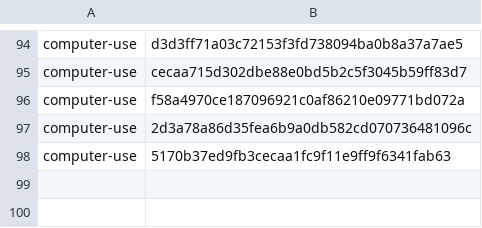
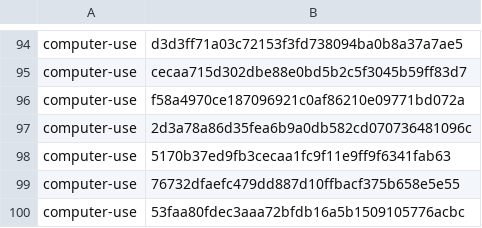
Before and after one commit to cjy5507/zerocode, a TSV file: crates/zerocode-core/src/skill_releases.tsv, drawn as a sheet; only a part is shown, gaps mark what is left out.

Commit message:
release: v1.1.86
## [1.1.86] — 2026-10-22

- zo: Computer Use 걷기가 첫 단계에서 아무것도 못 읽거나(no_look) 같은 화면에 멈추면(stuck) 바로 사람에게 「데스크톱 앱으로 열어 달라」고 하지 않습니다 — 한 번 더 보고, 사진의 표식·좌표로 누르기, 페이지의 주소 칸과 키보드 길을 차례로 밟은 뒤에야 사람에게 넘깁니다. 문이 거절한 것은 다시 보지 않고 결함으로 알립니다.
- Computer Use: 도우미가 거절한 읽기는 「트리 빔」 대신 도우미의 거절 코드(권한 없음 등)를 그대로 말하고, 문이 창에 닿지 못한 것은 따로 이름을 붙입니다. computer-use 스킬은 zo의 새 계단과 같은 순서로 가르칩니다.
- zo: 창 밖에서 손으로 연 zo도 그 판에 내려진 팀 허가를 읽어 하위 에이전트를 원장으로 띄웁니다. 제한 모드의 평범한 위임은 원래대로 내장 하위 에이전트로 돕니다. --continue·--resume이 빈 세션을 고르지 않고, 그림으로 시작한 대화도 목록에 보입니다.
- 발행 레인이 코디가 이미 초록으로 검사한 같은 트리의 게이트를 다시 돌리지 않습니다 — 발행이 약 65분 빨라집니다.

Public-Snapshot-Of: 9985eed512695f1019cd9e20760cc129c444809c

```diff
--- a/crates/zerocode-core/src/skill_releases.tsv
+++ b/crates/zerocode-core/src/skill_releases.tsv
@@ -98 +98,3 @@ computer-use	2d3a78a86d35fea6b9a0db582cd070736481096c
 computer-use	5170b37ed9fb3cecaa1fc9f11e9ff9f6341fab63
+computer-use	76732dfaefc479dd887d10ffbacf375b658e5e55
+computer-use	53faa80fdec3aaa72bfdb16a5b1509105776acbc
```
Also changed, not shown: 37 other files.
